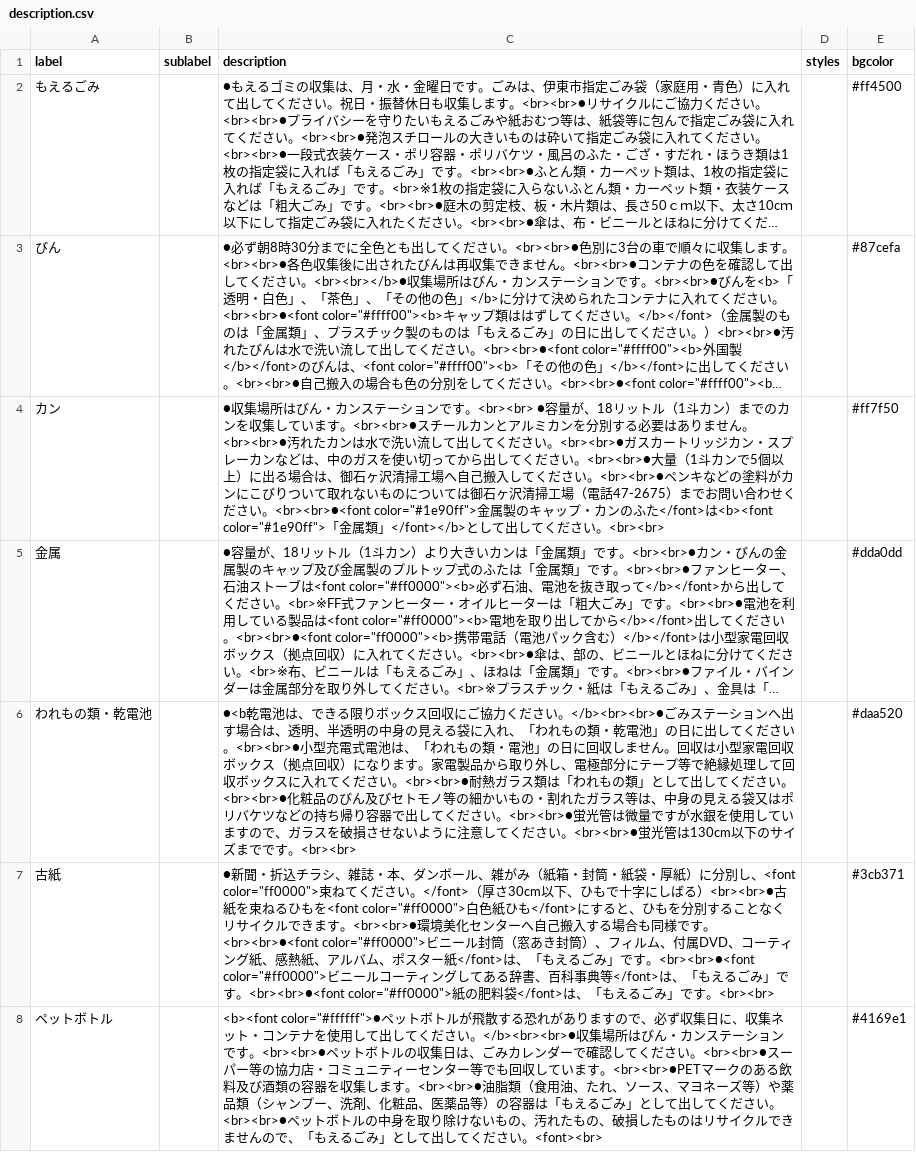
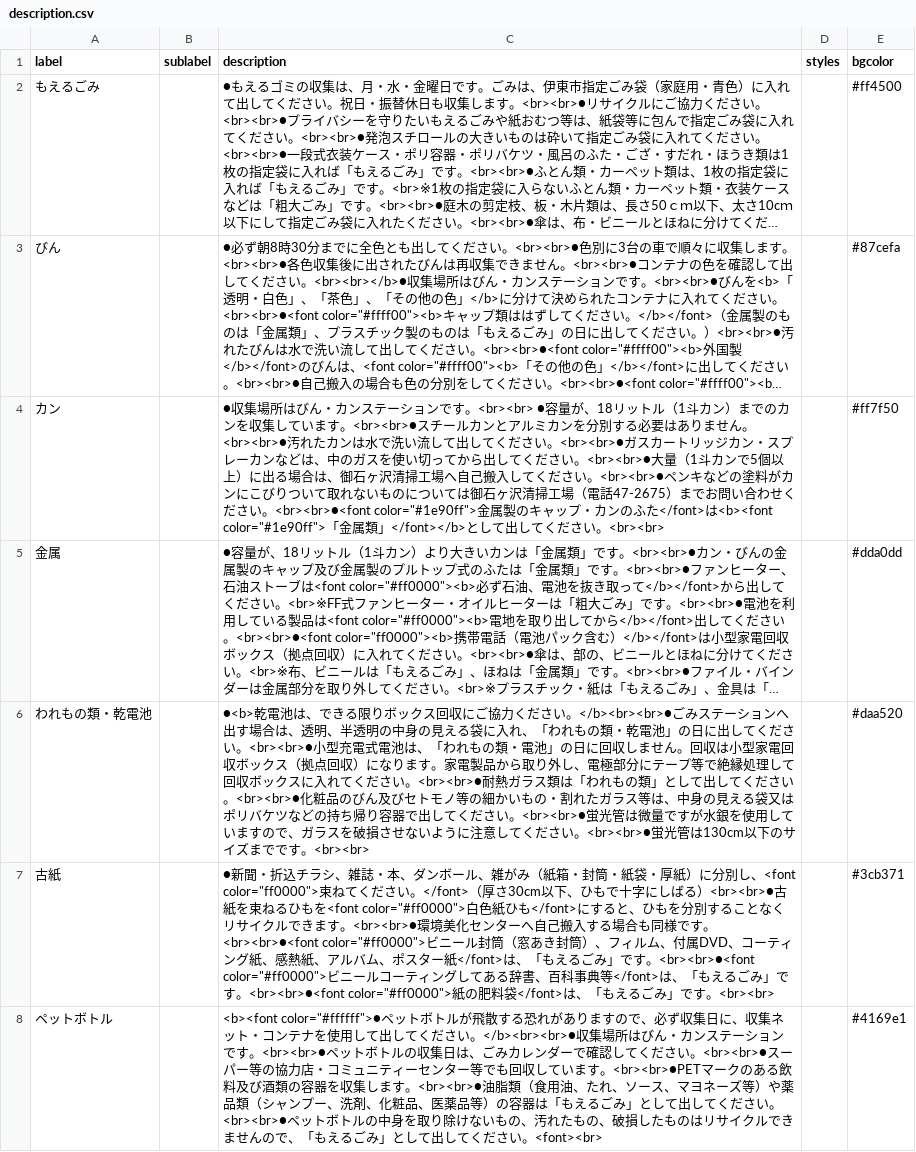
Before and after one commit to itoushi5374/5374, a CSV file: data/description.csv, drawn as a sheet; long unchanged cells end in …; the diff names each change by its address in the sheet, - before the commit and + after, or states it on an @@ line.

Commit message:
Update description.csv

```diff
--- a/data/description.csv
+++ b/data/description.csv
-C6 (description): ●<b乾電池は…
+C6 (description): ●<b>乾電池は…
```
